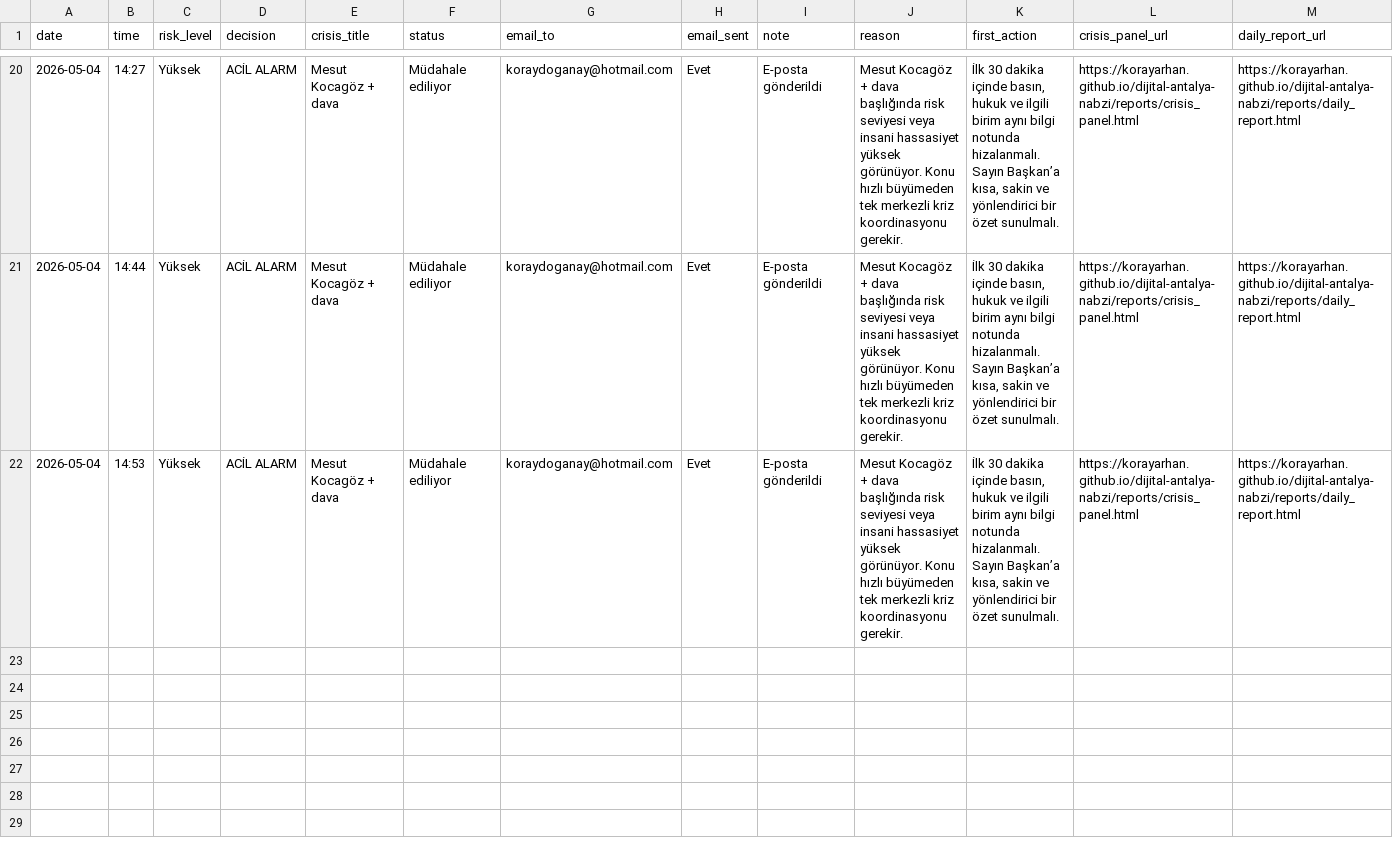
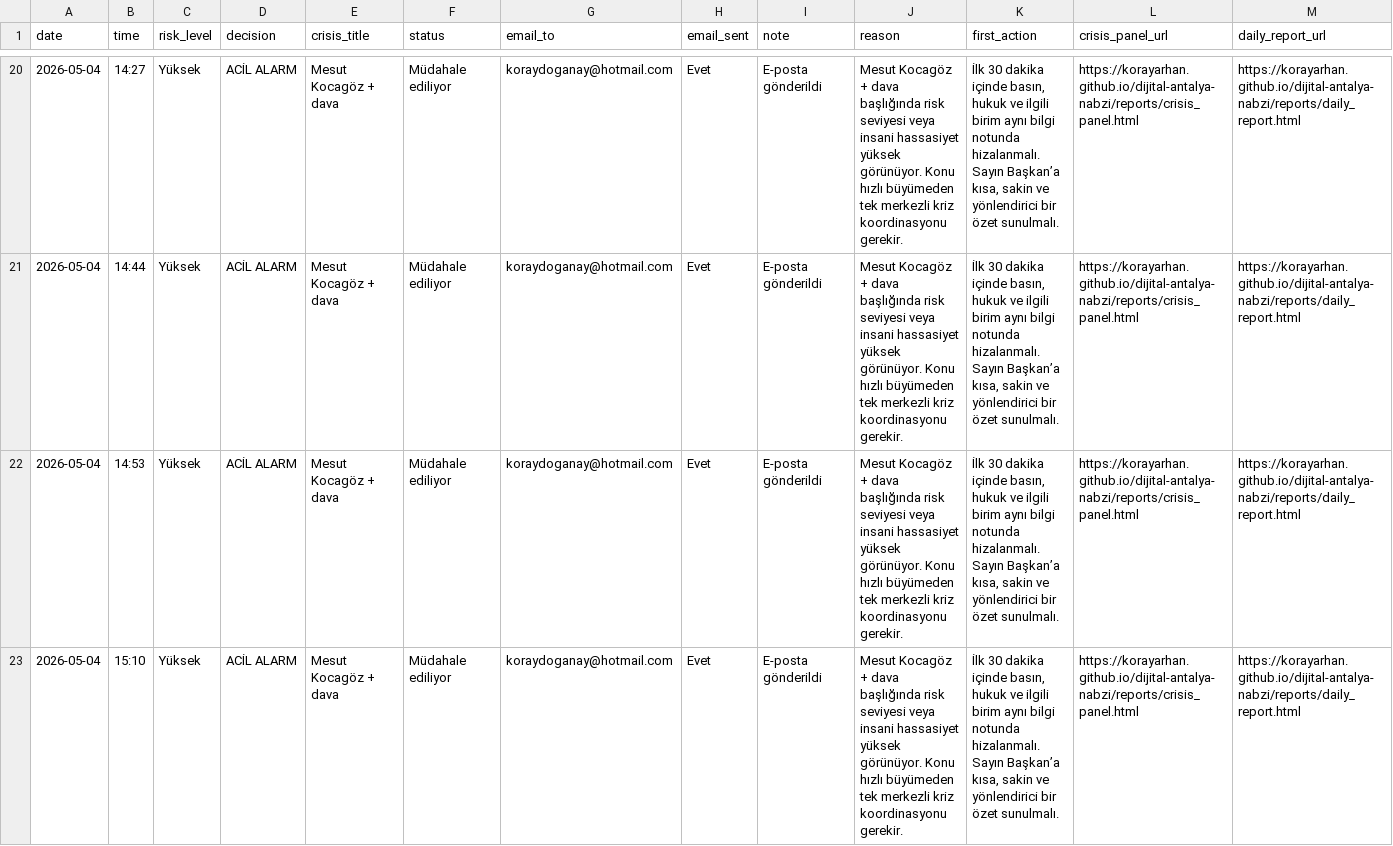
Before and after one commit to korayarhan/dijital-antalya-nabzi, a CSV file: data/alerts/alert_log.csv, drawn as a sheet; only a part is shown, gaps mark what is left out; the diff names each change by its address in the sheet, - before the commit and + after, or states it on an @@ line.

```diff
--- a/data/alerts/alert_log.csv
+++ b/data/alerts/alert_log.csv
+row 23: 2026-05-04 | 15:10 | Yüksek | ACİL ALARM | Mesut Kocagöz + dava | Müdahale ediliyor | koraydoganay@hotmail.com | Evet | E-posta gönderildi | Mesut Kocagöz + dava başlığında risk seviyesi veya insani hassasiyet yüksek görünüyor. Konu hızlı büyümeden tek merkezli kriz koordinasyonu gerekir. | İlk 30 dakika içinde basın, hukuk ve ilgili birim aynı bilgi notunda hizalanmalı. Sayın Başkan’a kısa, sakin ve yönlendirici bir özet sunulmalı. | https://korayarhan.github.io/dijital-antalya-nabzi/reports/crisis_panel.html | https://korayarhan.github.io/dijital-antalya-nabzi/reports/daily_report.html
```
Also changed, not shown: 4 other files.
